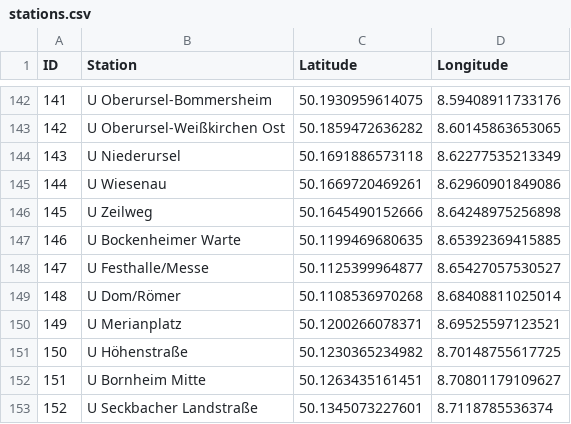
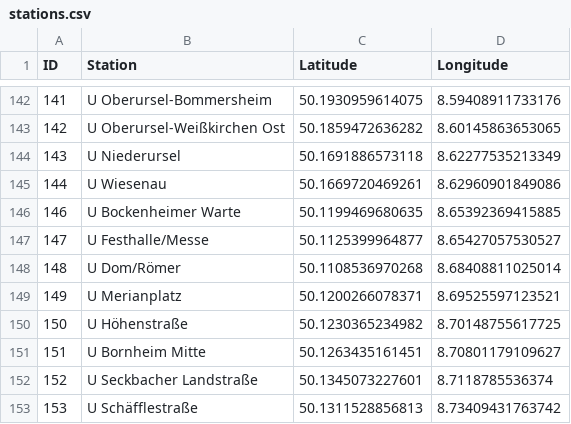
Before and after one commit to techtoto/ubahndle, a CSV file: scripts/data/stations.csv, drawn as a sheet; only a part is shown, gaps mark what is left out; the shorter side is filled out with more unchanged rows.

Commit message:
remove duplicate entry for U Zeilweg

```diff
--- a/scripts/data/stations.csv
+++ b/scripts/data/stations.csv
@@ -145,3 +145,2 @@ ID,Station,Latitude,Longitude
 144, U Wiesenau, 50.1669720469261, 8.62960901849086
-145, U Zeilweg, 50.1645490152666, 8.64248975256898
 146, U Bockenheimer Warte, 50.1199469680635, 8.65392369415885
```
